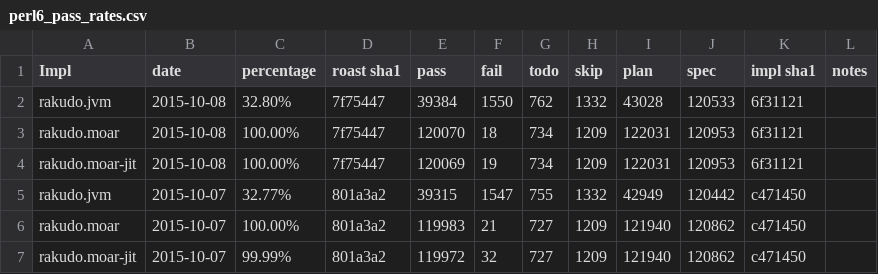
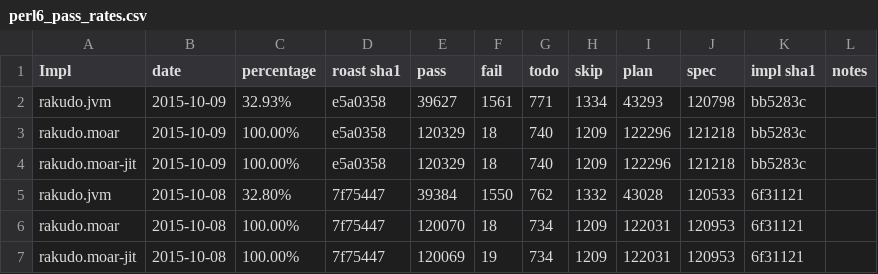
Before and after one commit to coke/perl6-roast-data, a CSV file: perl6_pass_rates.csv, drawn as a sheet; only a part is shown; the shorter side is filled out with more unchanged rows; the diff names each change by its address in the sheet, - before the commit and + after, or states it on an @@ line.

```diff
--- a/perl6_pass_rates.csv
+++ b/perl6_pass_rates.csv
+row 2: rakudo.jvm | 2015-10-09 | 32.93% | e5a0358 | 39627 | 1561 | 771 | 1334 | 43293 | 120798 | bb5283c
+row 3: rakudo.moar | 2015-10-09 | 100.00% | e5a0358 | 120329 | 18 | 740 | 1209 | 122296 | 121218 | bb5283c
+row 4: rakudo.moar-jit | 2015-10-09 | 100.00% | e5a0358 | 120329 | 18 | 740 | 1209 | 122296 | 121218 | bb5283c
```
Also changed, not shown: 8 other files.
